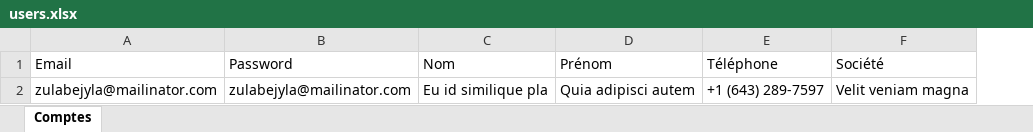
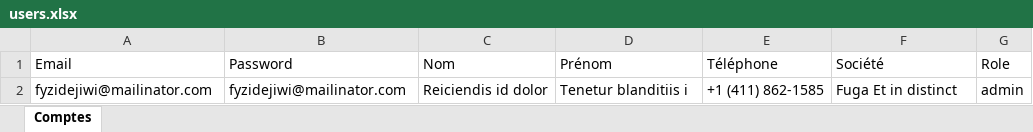
Before and after one commit to AniMar0/car-maintenance-app, an Excel workbook: users.xlsx, sheet Comptes, drawn as a sheet; values as stored, in another font and other column widths than the file's, no borders; removed rows and columns are numbered as before the commit, all else as after; the diff names each change by its address in the sheet, - before the commit and + after, or states it on an @@ line.

Commit message:
Enhance user settings and access control for admin roles; update welcome message and export functionality

```diff
--- a/users.xlsx (sheet Comptes)
+++ b/users.xlsx (sheet Comptes)
+column G (Role), empty
-row 2: zulabejyla@mailinator.com | zulabejyla@mailinator.com | Eu id similique pla | Quia adipisci autem | +1 (643) 289-7597 | Velit veniam magna
+row 2: fyzidejiwi@mailinator.com | fyzidejiwi@mailinator.com | Reiciendis id dolor | Tenetur blanditiis i | +1 (411) 862-1585 | Fuga Et in distinct | admin
```
Also changed, not shown: 1 other file.
